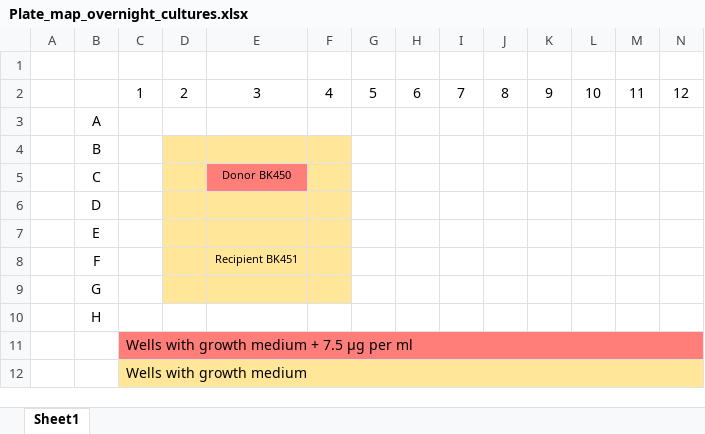
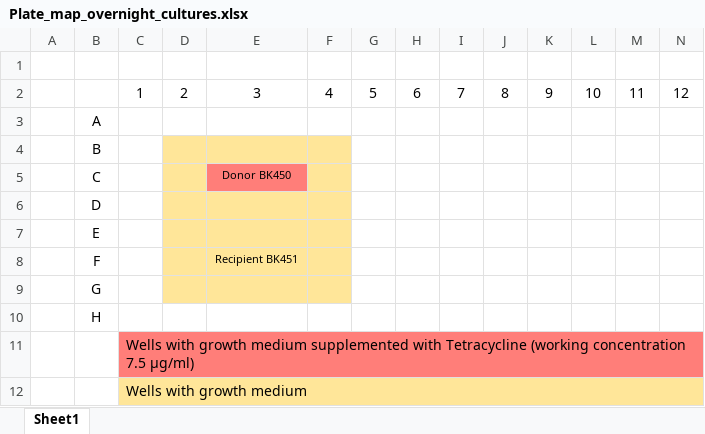
Before and after one commit to livkosterlitz/LDM, an Excel workbook: Validating_selection_scheme/Plate_map_overnight_cultures.xlsx, sheet Sheet1, drawn as a sheet; values as stored, in another font and other column widths than the file's, no borders; conditional formats not drawn; the diff names each change by its address in the sheet, - before the commit and + after, or states it on an @@ line.

```diff
--- a/Validating_selection_scheme/Plate_map_overnight_cultures.xlsx (sheet Sheet1)
+++ b/Validating_selection_scheme/Plate_map_overnight_cultures.xlsx (sheet Sheet1)
-C11: …growth medium + 7.5 μg per ml
+C11: …growth medium supplemented with Tetracycline (working concentration 7.5 μg/ml)
```
Also changed, not shown: 1 other file.
